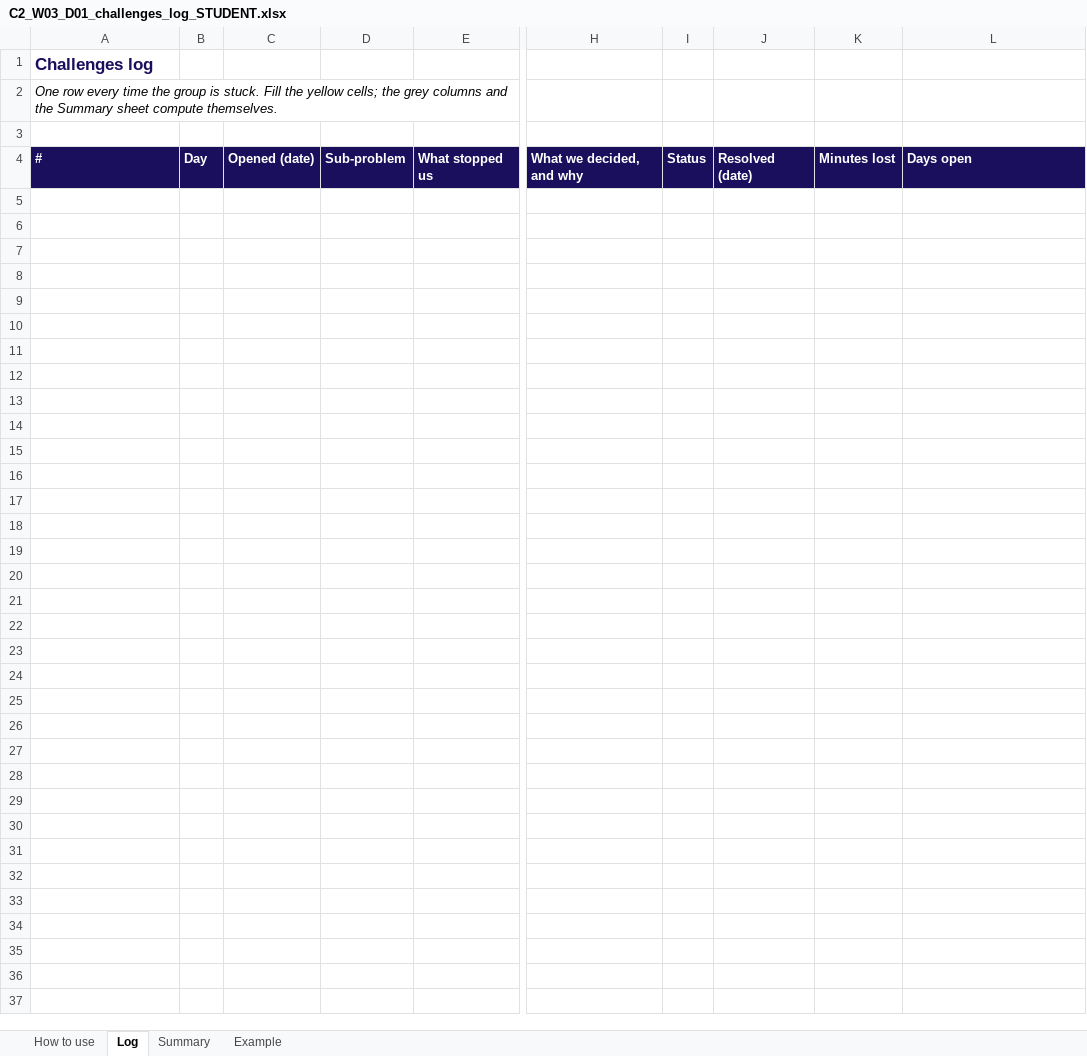
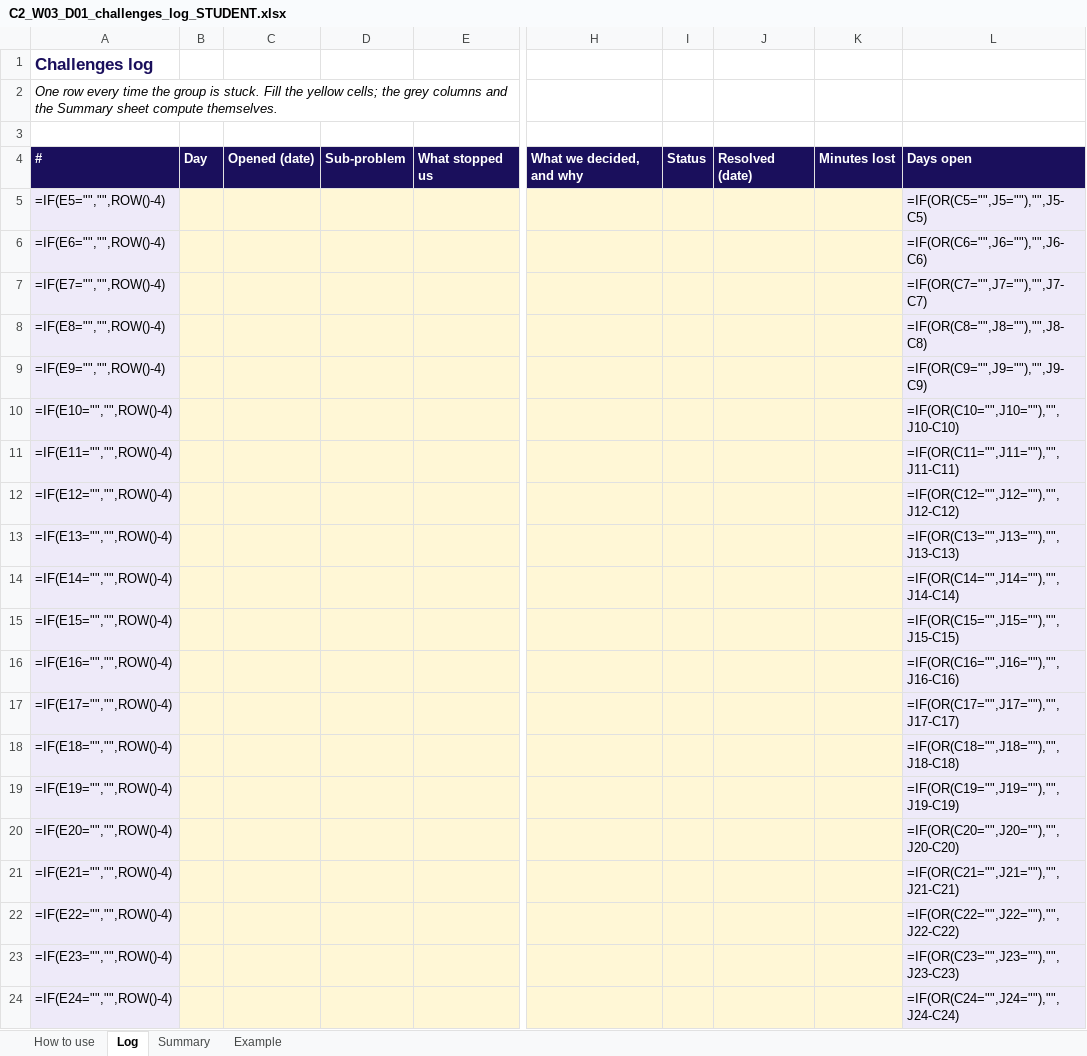
Before and after one commit to fde-academy-lab/c2-content-factory, an Excel workbook: content/W03/D1/briefs/C2_W03_D01_challenges_log_STUDENT.xlsx, sheet Log, drawn as a sheet; only a part is shown, gaps mark what is left out; values as stored, in another font and other column widths than the file's, no borders; formulas without a stored value are shown as written; rows hold the shown columns only; the diff covers the shown part only; the diff names each change by its address in the sheet, - before the commit and + after, or states it on an @@ line.

```diff
--- a/content/W03/D1/briefs/C2_W03_D01_challenges_log_STUDENT.xlsx (sheet Log)
+++ b/content/W03/D1/briefs/C2_W03_D01_challenges_log_STUDENT.xlsx (sheet Log)
+row 5: =IF(E5="","",ROW()-4) |  |  |  |  |  |  |  |  | =IF(OR(C5="",J5=""),"",J5-C5)
+row 6: =IF(E6="","",ROW()-4) |  |  |  |  |  |  |  |  | =IF(OR(C6="",J6=""),"",J6-C6)
+row 7: =IF(E7="","",ROW()-4) |  |  |  |  |  |  |  |  | =IF(OR(C7="",J7=""),"",J7-C7)
+row 8: =IF(E8="","",ROW()-4) |  |  |  |  |  |  |  |  | =IF(OR(C8="",J8=""),"",J8-C8)
+row 9: =IF(E9="","",ROW()-4) |  |  |  |  |  |  |  |  | =IF(OR(C9="",J9=""),"",J9-C9)
+row 10: =IF(E10="","",ROW()-4) |  |  |  |  |  |  |  |  | =IF(OR(C10="",J10=""),"",J10-C10)
+row 11: =IF(E11="","",ROW()-4) |  |  |  |  |  |  |  |  | =IF(OR(C11="",J11=""),"",J11-C11)
+row 12: =IF(E12="","",ROW()-4) |  |  |  |  |  |  |  |  | =IF(OR(C12="",J12=""),"",J12-C12)
+row 13: =IF(E13="","",ROW()-4) |  |  |  |  |  |  |  |  | =IF(OR(C13="",J13=""),"",J13-C13)
+row 14: =IF(E14="","",ROW()-4) |  |  |  |  |  |  |  |  | =IF(OR(C14="",J14=""),"",J14-C14)
+row 15: =IF(E15="","",ROW()-4) |  |  |  |  |  |  |  |  | =IF(OR(C15="",J15=""),"",J15-C15)
+row 16: =IF(E16="","",ROW()-4) |  |  |  |  |  |  |  |  | =IF(OR(C16="",J16=""),"",J16-C16)
+row 17: =IF(E17="","",ROW()-4) |  |  |  |  |  |  |  |  | =IF(OR(C17="",J17=""),"",J17-C17)
+row 18: =IF(E18="","",ROW()-4) |  |  |  |  |  |  |  |  | =IF(OR(C18="",J18=""),"",J18-C18)
+row 19: =IF(E19="","",ROW()-4) |  |  |  |  |  |  |  |  | =IF(OR(C19="",J19=""),"",J19-C19)
+row 20: =IF(E20="","",ROW()-4) |  |  |  |  |  |  |  |  | =IF(OR(C20="",J20=""),"",J20-C20)
+row 21: =IF(E21="","",ROW()-4) |  |  |  |  |  |  |  |  | =IF(OR(C21="",J21=""),"",J21-C21)
+row 22: =IF(E22="","",ROW()-4) |  |  |  |  |  |  |  |  | =IF(OR(C22="",J22=""),"",J22-C22)
+row 23: =IF(E23="","",ROW()-4) |  |  |  |  |  |  |  |  | =IF(OR(C23="",J23=""),"",J23-C23)
+row 24: =IF(E24="","",ROW()-4) |  |  |  |  |  |  |  |  | =IF(OR(C24="",J24=""),"",J24-C24)
```
Also changed, not shown: 40 added rows elsewhere in this sheet, sheet Summary, content/W03/D1/briefs/C2_W03_D01_decisions_log_STUDENT.xlsx, 1 other file.
